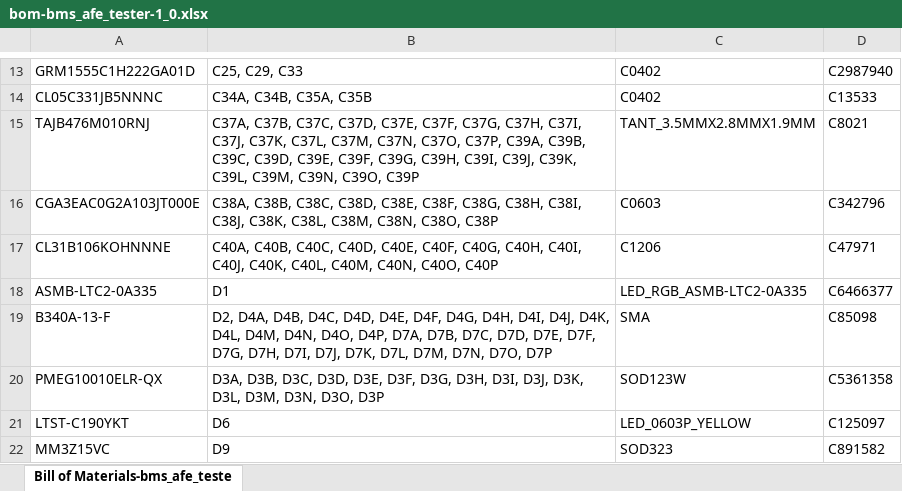
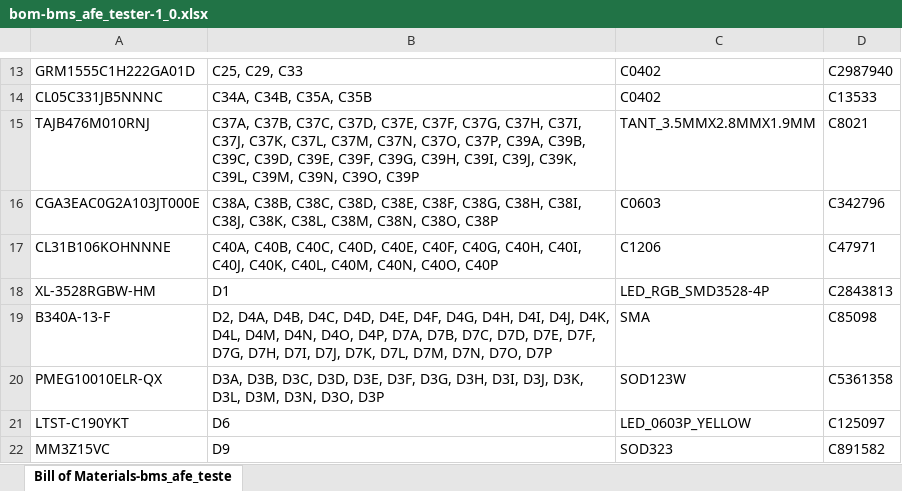
Before and after one commit to zbrozek/solarcar-batterypack, an Excel workbook: fabrication/boards/bms_afe_tester-1_0/bom-bms_afe_tester-1_0.xlsx, sheet Bill of Materials-bms_afe_teste, drawn as a sheet; only a part is shown, gaps mark what is left out; values as stored, in another font and other column widths than the file's, no borders; removed rows and columns are numbered as before the commit, all else as after; the diff names each change by its address in the sheet, - before the commit and + after, or states it on an @@ line.

```diff
--- a/fabrication/boards/bms_afe_tester-1_0/bom-bms_afe_tester-1_0.xlsx (sheet Bill of Materials-bms_afe_teste)
+++ b/fabrication/boards/bms_afe_tester-1_0/bom-bms_afe_tester-1_0.xlsx (sheet Bill of Materials-bms_afe_teste)
-row 18: ASMB-LTC2-0A335 | D1 | LED_RGB_ASMB-LTC2-0A335 | C6466377
+row 18: XL-3528RGBW-HM | D1 | LED_RGB_SMD3528-4P | C2843813
```
Also changed, not shown: 18 other files.
